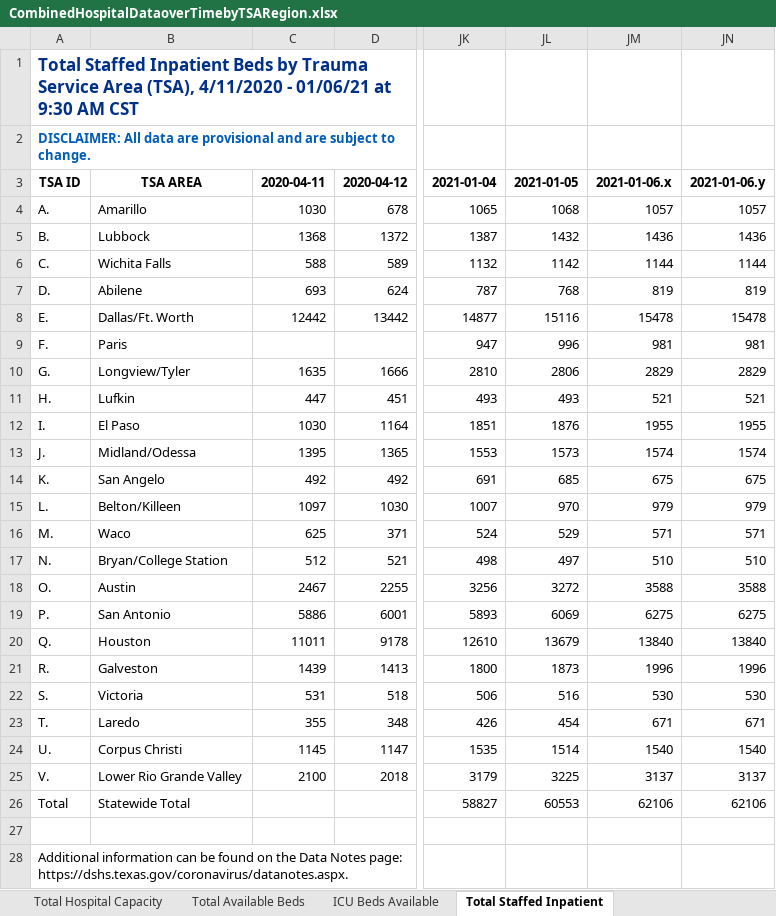
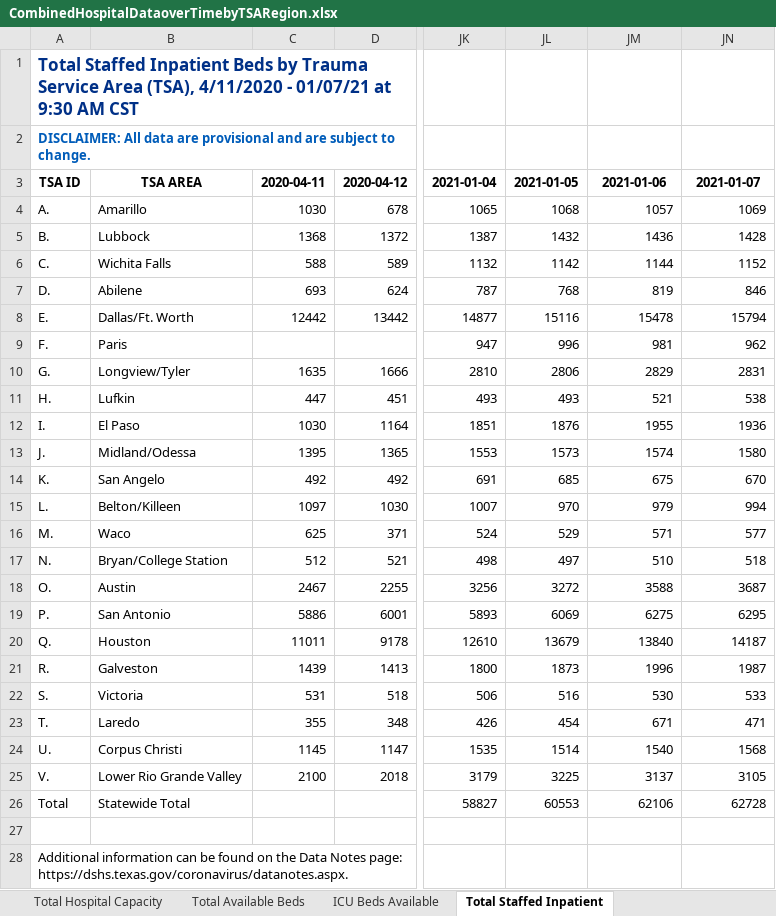
Before and after one commit to nitramssirc/CollinCountyCovidDashboard, an Excel workbook: Services/StateOfTexas/Data/CombinedHospitalDataoverTimebyTSARegion.xlsx, sheet Total Staffed Inpatient, drawn as a sheet; only a part is shown, gaps mark what is left out; values as stored, in another font and other column widths than the file's, no borders; the diff names each change by its address in the sheet, - before the commit and + after, or states it on an @@ line.

```diff
--- a/Services/StateOfTexas/Data/CombinedHospitalDataoverTimebyTSARegion.xlsx (sheet Total Staffed Inpatient)
+++ b/Services/StateOfTexas/Data/CombinedHospitalDataoverTimebyTSARegion.xlsx (sheet Total Staffed Inpatient)
-A1: …4/11/2020 - 01/06/21 at 9:30…
+A1: …4/11/2020 - 01/07/21 at 9:30…
-JM3: 2021-01-06.x
+JM3: 2021-01-06
-JN3: 2021-01-06.y
+JN3: 2021-01-07
-JN4: 1057
+JN4: 1069
-JN5: 1436
+JN5: 1428
-JN6: 1144
+JN6: 1152
-JN7: 819
+JN7: 846
-JN8: 15478
+JN8: 15794
-JN9: 981
+JN9: 962
-JN10: 2829
+JN10: 2831
-JN11: 521
+JN11: 538
-JN12: 1955
+JN12: 1936
-JN13: 1574
+JN13: 1580
-JN14: 675
+JN14: 670
-JN15: 979
+JN15: 994
-JN16: 571
+JN16: 577
-JN17: 510
+JN17: 518
-JN18: 3588
+JN18: 3687
-JN19: 6275
+JN19: 6295
-JN20: 13840
+JN20: 14187
-JN21: 1996
+JN21: 1987
-JN22: 530
+JN22: 533
-JN23: 671
+JN23: 471
-JN24: 1540
+JN24: 1568
-JN25: 3137
+JN25: 3105
-JN26: 62106
+JN26: 62728
```
Also changed, not shown: sheet COVID-19 General Beds, sheet COVID Hospitalizations (%), sheet GA-32 COVID % Capacity, sheet ICU Beds Occupied, sheet COVID-19 Hospitalizations, sheet Total Available Beds, 4 more sheets, Services/StateOfTexas/Data/COVID-19 Vaccine Data by County.xlsx, Services/StateOfTexas/Data/CumulativeTestsOverTimeByCounty.xlsx, 19 other files.
